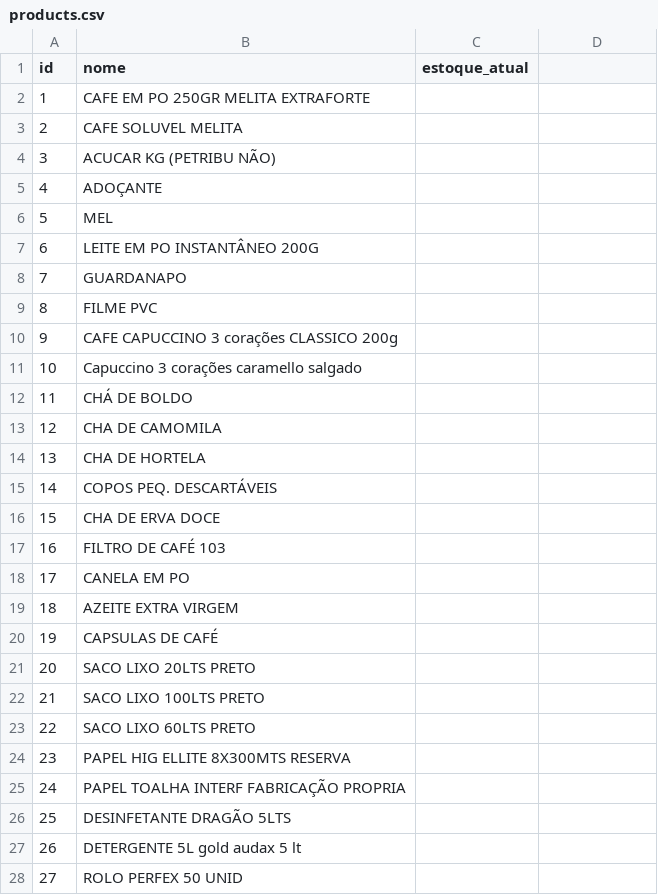
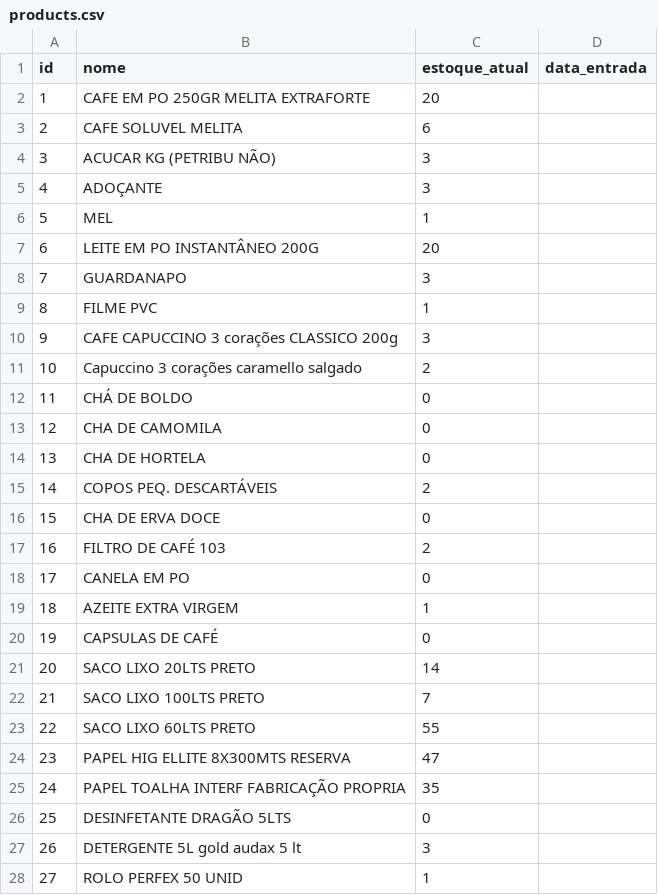
Before and after one commit to Lucasrc22/Stock-Control-App, a CSV file: backend/app/db/products.csv, drawn as a sheet; only a part is shown; the diff covers the shown part only.

```diff
--- a/backend/app/db/products.csv
+++ b/backend/app/db/products.csv
@@ -1,28 +1,28 @@
-id,nome,estoque_atual
-1,CAFE EM PO 250GR MELITA EXTRAFORTE,
-2,CAFE SOLUVEL MELITA,
-3,ACUCAR KG (PETRIBU NÃO),
-4,ADOÇANTE,
-5,MEL,
-6,LEITE EM PO INSTANTÂNEO 200G,
-7,GUARDANAPO,
-8,FILME PVC,
-9,CAFE CAPUCCINO 3 corações CLASSICO 200g,
-10,Capuccino 3 corações caramello salgado,
-11,CHÁ DE BOLDO,
-12,CHA DE CAMOMILA,
-13,CHA DE HORTELA,
-14,COPOS PEQ. DESCARTÁVEIS,
-15,CHA DE ERVA DOCE,
-16,FILTRO DE CAFÉ 103,
-17,CANELA EM PO,
-18,AZEITE EXTRA VIRGEM,
-19,CAPSULAS DE CAFÉ,
-20,SACO LIXO 20LTS PRETO,
-21,SACO LIXO 100LTS PRETO,
-22,SACO LIXO 60LTS PRETO,
-23,PAPEL HIG ELLITE 8X300MTS RESERVA,
-24,PAPEL TOALHA INTERF FABRICAÇÃO PROPRIA,
-25,DESINFETANTE DRAGÃO 5LTS,
-26,DETERGENTE 5L gold audax 5 lt,
-27,ROLO PERFEX 50 UNID,
+id,nome,estoque_atual,data_entrada
+1,CAFE EM PO 250GR MELITA EXTRAFORTE,20,
+2,CAFE SOLUVEL MELITA,6,
+3,ACUCAR KG (PETRIBU NÃO),3,
+4,ADOÇANTE,3,
+5,MEL,1,
+6,LEITE EM PO INSTANTÂNEO 200G,20,
+7,GUARDANAPO,3,
+8,FILME PVC,1,
+9,CAFE CAPUCCINO 3 corações CLASSICO 200g,3,
+10,Capuccino 3 corações caramello salgado,2,
+11,CHÁ DE BOLDO,0,
+12,CHA DE CAMOMILA,0,
+13,CHA DE HORTELA,0,
+14,COPOS PEQ. DESCARTÁVEIS,2,
+15,CHA DE ERVA DOCE,0,
+16,FILTRO DE CAFÉ 103,2,
+17,CANELA EM PO,0,
+18,AZEITE EXTRA VIRGEM,1,
+19,CAPSULAS DE CAFÉ,0,
+20,SACO LIXO 20LTS PRETO,14,
+21,SACO LIXO 100LTS PRETO,7,
+22,SACO LIXO 60LTS PRETO,55,
+23,PAPEL HIG ELLITE 8X300MTS RESERVA,47,
+24,PAPEL TOALHA INTERF FABRICAÇÃO PROPRIA,35,
+25,DESINFETANTE DRAGÃO 5LTS,0,
+26,DETERGENTE 5L gold audax 5 lt,3,
+27,ROLO PERFEX 50 UNID,1,
```
Also changed, not shown: 18 edited cells elsewhere in this file, 1 other file.
